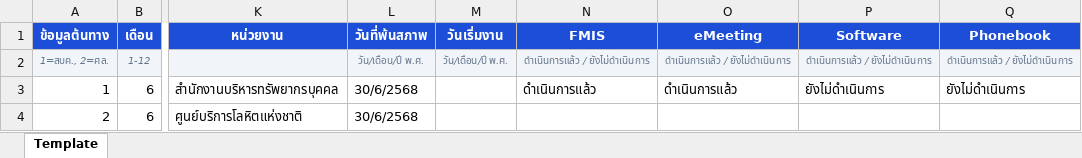
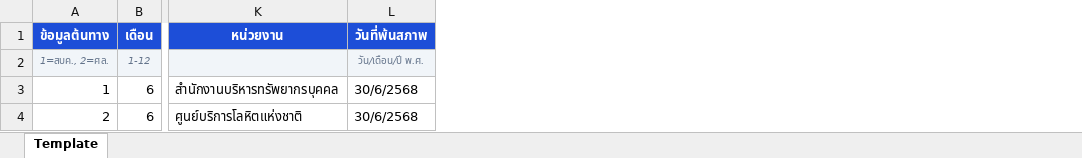
Before and after one commit to exilevampire/hr-system-vite, an Excel workbook: public/employee_import_template.xlsx, sheet Template, drawn as a sheet; only a part is shown, gaps mark what is left out; values as stored, in another font and other column widths than the file's, no borders; the diff names each change by its address in the sheet, - before the commit and + after, or states it on an @@ line.

```diff
--- a/public/employee_import_template.xlsx (sheet Template)
+++ b/public/employee_import_template.xlsx (sheet Template)
-column M (วันเริ่มงาน), row 2: วัน/เดือน/ปี พ.ศ.
-column N (FMIS), rows 2-3: ดำเนินการแล้ว / ยังไม่ดำเนินการ | ดำเนินการแล้ว
-column O (eMeeting), rows 2-3: ดำเนินการแล้ว / ยังไม่ดำเนินการ | ดำเนินการแล้ว
-column P (Software), rows 2-3: ดำเนินการแล้ว / ยังไม่ดำเนินการ | ยังไม่ดำเนินการ
-column Q (Phonebook), rows 2-3: ดำเนินการแล้ว / ยังไม่ดำเนินการ | ยังไม่ดำเนินการ
```
Also changed, not shown: 3 other files.
